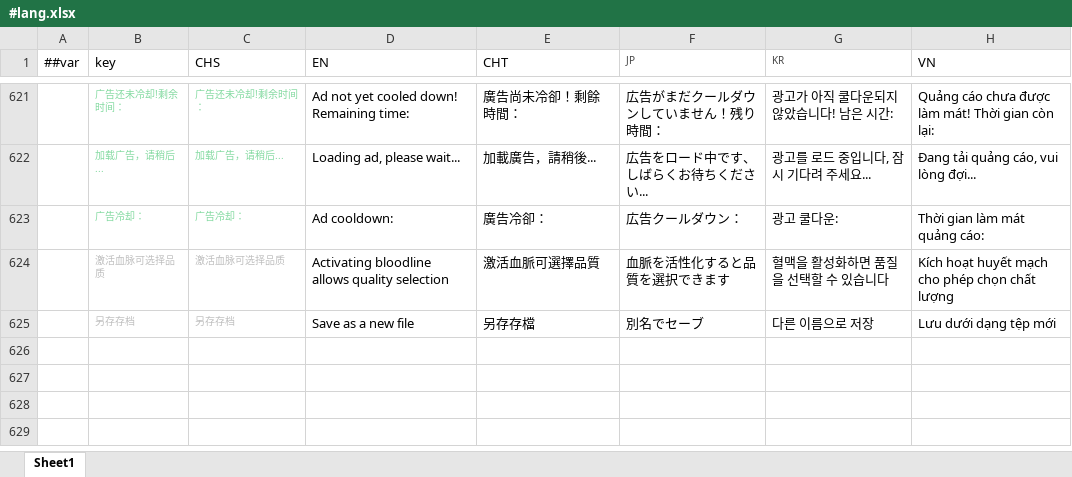
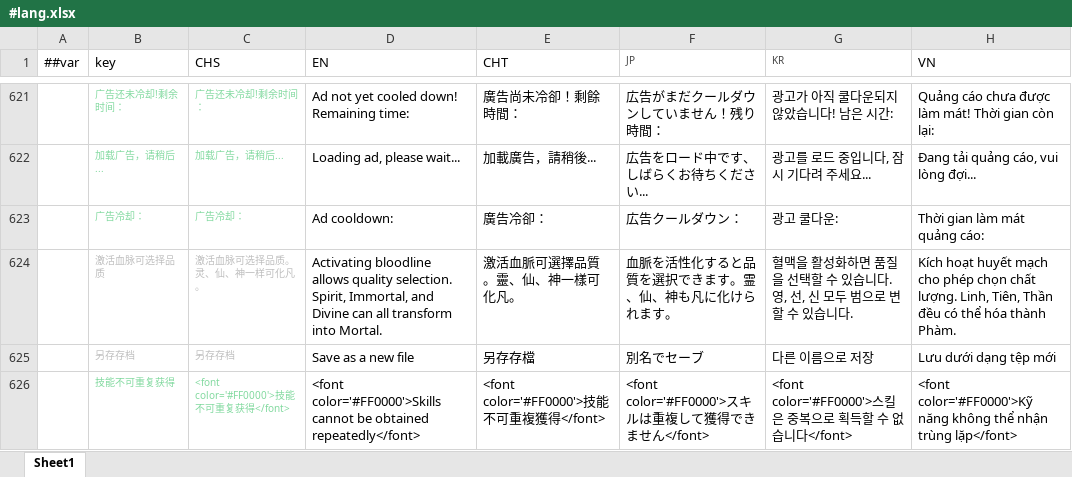
Before and after one commit to DreamyMeng/slime, an Excel workbook: design/MiniTemplate/Excels/#lang.xlsx, sheet Sheet1, drawn as a sheet; only a part is shown, gaps mark what is left out; values as stored, in another font and other column widths than the file's, no borders; the diff names each change by its address in the sheet, - before the commit and + after, or states it on an @@ line.

```diff
--- a/design/MiniTemplate/Excels/#lang.xlsx (sheet Sheet1)
+++ b/design/MiniTemplate/Excels/#lang.xlsx (sheet Sheet1)
-C624 (CHS): 激活血脉可选择品质
+C624 (CHS): 激活血脉可选择品质。灵、仙、神一样可化凡。
-D624 (EN): …allows quality selection
+D624 (EN): …allows quality selection. Spirit, Immortal, and Divine can all transform into Mortal.
-E624 (CHT): 激活血脈可選擇品質
+E624 (CHT): 激活血脈可選擇品質。靈、仙、神一樣可化凡。
-F624 (JP): 血脈を活性化すると品質を選択できます
+F624 (JP): 血脈を活性化すると品質を選択できます。霊、仙、神も凡に化けられます。
-G624 (KR): 혈맥을 활성화하면 품질을 선택할 수 있습니다
+G624 (KR): 혈맥을 활성화하면 품질을 선택할 수 있습니다. 영, 선, 신 모두 범으로 변할 수 있습니다.
-H624 (VN): …chọn chất lượng
+H624 (VN): …chọn chất lượng. Linh, Tiên, Thần đều có thể hóa thành Phàm.
+row 626:  | 技能不可重复获得 | <font color='#FF0000'>技能不可重复获得</font> | <font color='#FF0000'>Skills cannot be obtained repeatedly</font> | <font color='#FF0000'>技能不可重複獲得</font> | <font color='#FF0000'>スキルは重複して獲得できません</font> | <font color='#FF0000'>스킬은 중복으로 획득할 수 없습니다</font> | <font color='#FF0000'>Kỹ năng không thể nhận trùng lặp</font>
```
Also changed, not shown: 10 other files.
